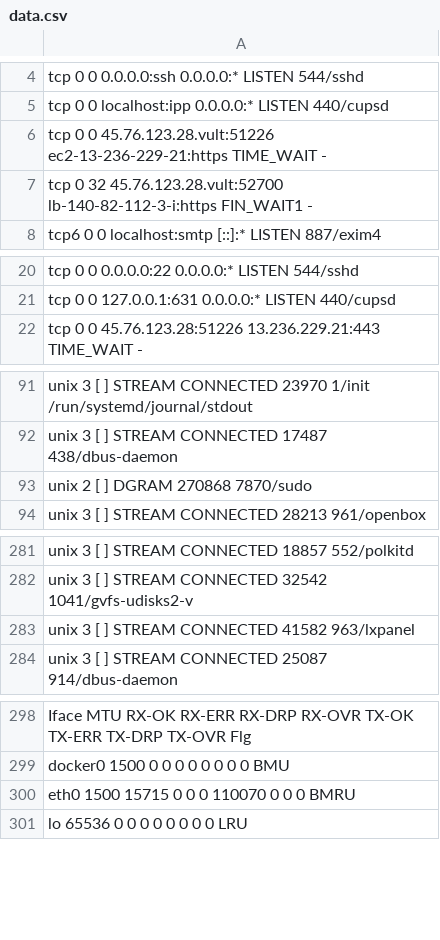
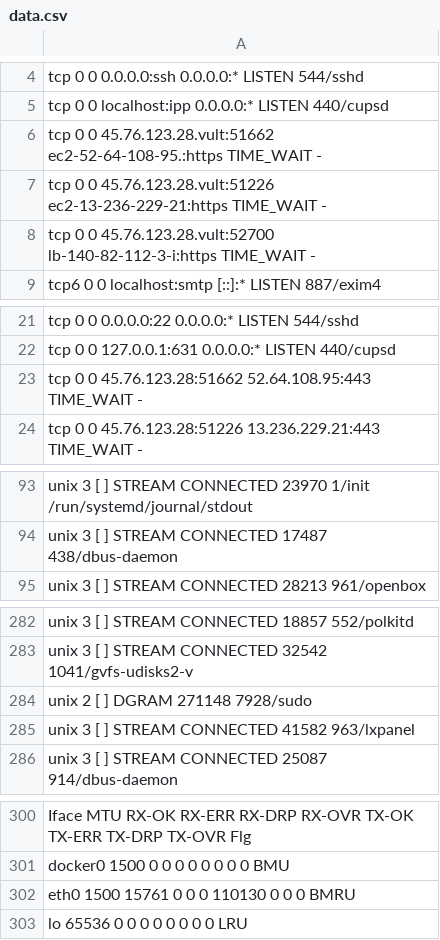
Before and after one commit to Luitsy/REady-to-Graduate, a CSV file: data.csv, drawn as a sheet; only a part is shown, gaps mark what is left out.

Commit message:
text.csv

```diff
--- a/data.csv
+++ b/data.csv
@@ -5,4 +5,5 @@ tcp        0      0 0.0.0.0:ssh             0.0.0.0:*               LISTEN
 tcp        0      0 localhost:ipp           0.0.0.0:*               LISTEN      440/cupsd
+tcp        0      0 45.76.123.28.vult:51662 ec2-52-64-108-95.:https TIME_WAIT   -
 tcp        0      0 45.76.123.28.vult:51226 ec2-13-236-229-21:https TIME_WAIT   -
-tcp        0     32 45.76.123.28.vult:52700 lb-140-82-112-3-i:https FIN_WAIT1   -
+tcp        0      0 45.76.123.28.vult:52700 lb-140-82-112-3-i:https TIME_WAIT   -
 tcp6       0      0 localhost:smtp          [::]:*                  LISTEN      887/exim4
@@ -21,2 +22,3 @@ tcp        0      0 0.0.0.0:22              0.0.0.0:*               LISTEN
 tcp        0      0 127.0.0.1:631           0.0.0.0:*               LISTEN      440/cupsd
+tcp        0      0 45.76.123.28:51662      52.64.108.95:443        TIME_WAIT   -
 tcp        0      0 45.76.123.28:51226      13.236.229.21:443       TIME_WAIT   -
@@ -92,3 +94,2 @@ unix  3      [ ]         STREAM     CONNECTED     23970    1/init
 unix  3      [ ]         STREAM     CONNECTED     17487    438/dbus-daemon
-unix  2      [ ]         DGRAM                    270868   7870/sudo
 unix  3      [ ]         STREAM     CONNECTED     28213    961/openbox
@@ -282,2 +283,3 @@ unix  3      [ ]         STREAM     CONNECTED     18857    552/polkitd
 unix  3      [ ]         STREAM     CONNECTED     32542    1041/gvfs-udisks2-v
+unix  2      [ ]         DGRAM                    271148   7928/sudo
 unix  3      [ ]         STREAM     CONNECTED     41582    963/lxpanel
@@ -299,3 +301,3 @@ Iface      MTU    RX-OK RX-ERR RX-DRP RX-OVR    TX-OK TX-ERR TX-DRP TX-OVR Flg
 docker0   1500        0      0      0 0             0      0      0      0 BMU
-eth0      1500    15715      0      0 0        110070      0      0      0 BMRU
+eth0      1500    15761      0      0 0        110130      0      0      0 BMRU
 lo       65536        0      0      0 0             0      0      0      0 LRU
```
